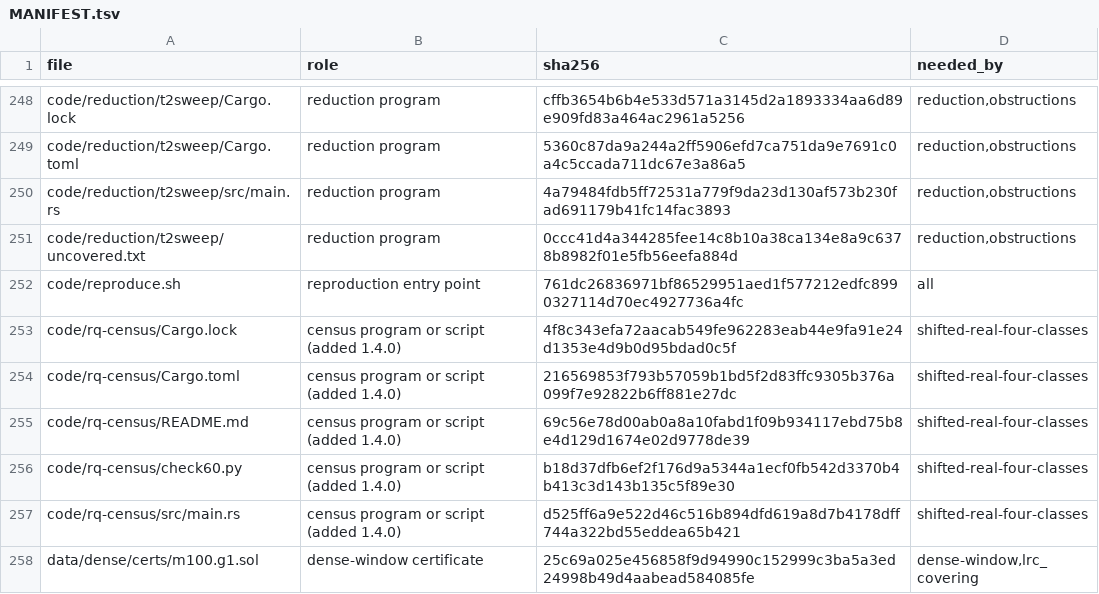
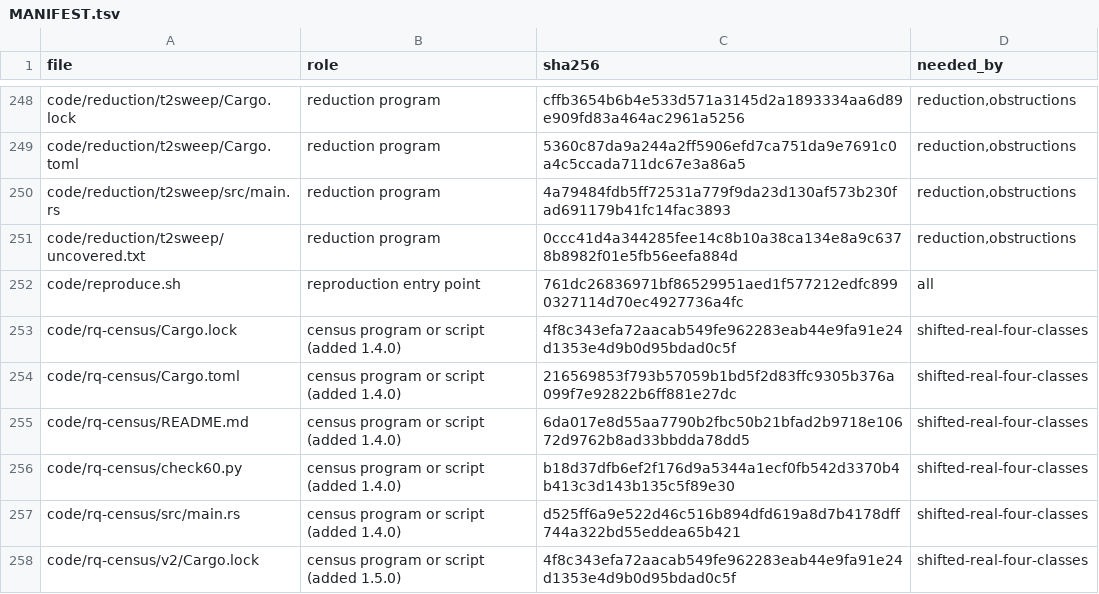
Before and after one commit to ElVec1o/lonely-runner-covering, a TSV file: MANIFEST.tsv, drawn as a sheet; only a part is shown, gaps mark what is left out; the shorter side is filled out with more unchanged rows; the diff covers the shown part only.

Commit message:
Release 1.5.0: Lean proofs of two further classes of the shifted four-runner case with real phases (R7, Q3), updated coverage census

```diff
--- a/MANIFEST.tsv
+++ b/MANIFEST.tsv
@@ -254,4 +254,5 @@ code/rq-census/Cargo.lock	census program or script (added 1.4.0)	4f8c343efa72aac
 code/rq-census/Cargo.toml	census program or script (added 1.4.0)	216569853f793b57059b1bd5f2d83ffc9305b376a099f7e92822b6ff881e27dc	shifted-real-four-classes
-code/rq-census/README.md	census program or script (added 1.4.0)	69c56e78d00ab0a8a10fabd1f09b934117ebd75b8e4d129d1674e02d9778de39	shifted-real-four-classes
+code/rq-census/README.md	census program or script (added 1.4.0)	6da017e8d55aa7790b2fbc50b21bfad2b9718e10672d9762b8ad33bbdda78dd5	shifted-real-four-classes
 code/rq-census/check60.py	census program or script (added 1.4.0)	b18d37dfb6ef2f176d9a5344a1ecf0fb542d3370b4b413c3d143b135c5f89e30	shifted-real-four-classes
 code/rq-census/src/main.rs	census program or script (added 1.4.0)	d525ff6a9e522d46c516b894dfd619a8d7b4178dff744a322bd55eddea65b421	shifted-real-four-classes
+code/rq-census/v2/Cargo.lock	census program or script (added 1.5.0)	4f8c343efa72aacab549fe962283eab44e9fa91e24d1353e4d9b0d95bdad0c5f	shifted-real-four-classes
```
Also changed, not shown: 15 added rows and 8 edited cells elsewhere in this file, 25 other files.
